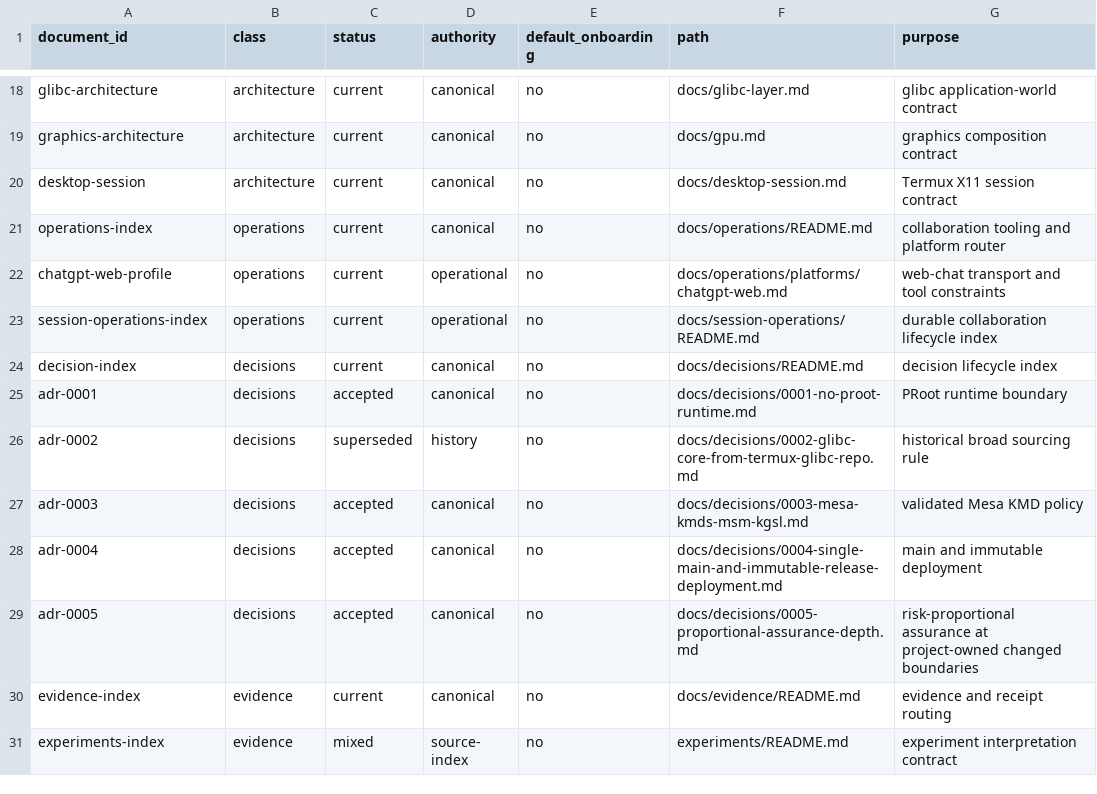
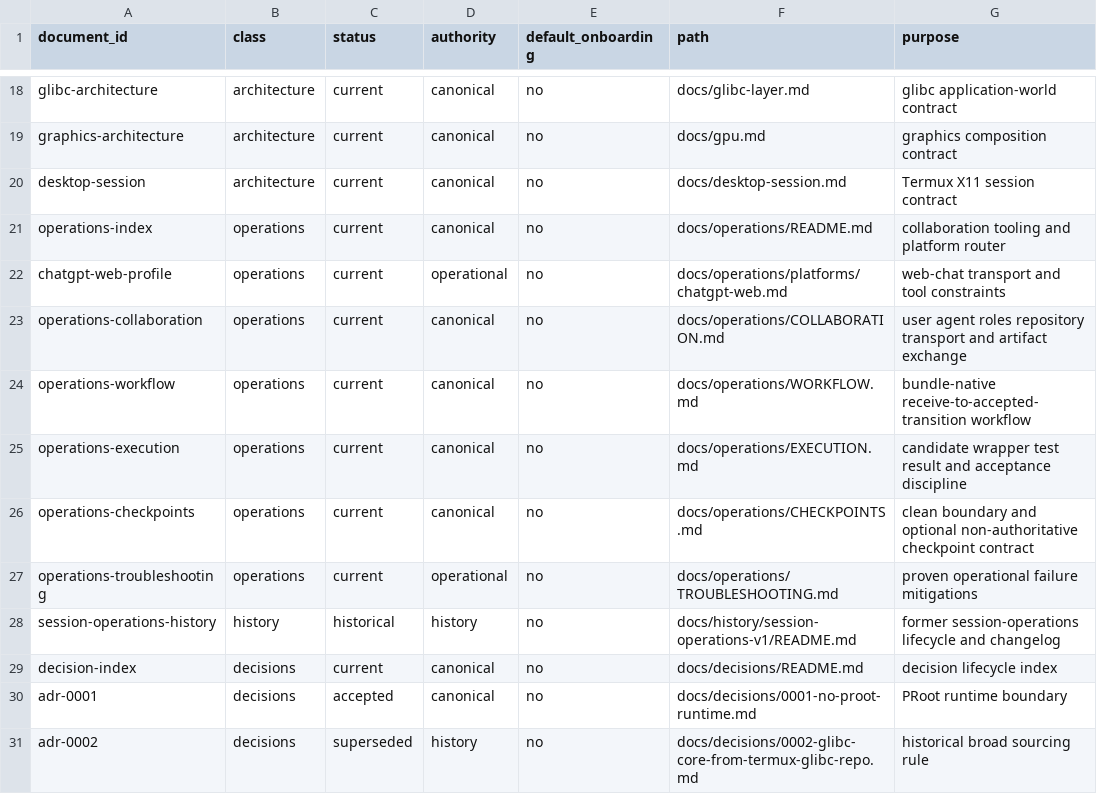
Before and after one commit to daylight-00/termux-native-desktop, a TSV file: docs/catalog.tsv, drawn as a sheet; only a part is shown, gaps mark what is left out; the shorter side is filled out with more unchanged rows.

Commit message:
docs: consolidate operations and retire session handoff surface
Signed-off-by: daylight-00 <hwjang00@snu.ac.kr>

```diff
--- a/docs/catalog.tsv
+++ b/docs/catalog.tsv
@@ -22,3 +22,8 @@ operations-index	operations	current	canonical	no	docs/operations/README.md	colla
 chatgpt-web-profile	operations	current	operational	no	docs/operations/platforms/chatgpt-web.md	web-chat transport and tool constraints
-session-operations-index	operations	current	operational	no	docs/session-operations/README.md	durable collaboration lifecycle index
+operations-collaboration	operations	current	canonical	no	docs/operations/COLLABORATION.md	user agent roles repository transport and artifact exchange
+operations-workflow	operations	current	canonical	no	docs/operations/WORKFLOW.md	bundle-native receive-to-accepted-transition workflow
+operations-execution	operations	current	canonical	no	docs/operations/EXECUTION.md	candidate wrapper test result and acceptance discipline
+operations-checkpoints	operations	current	canonical	no	docs/operations/CHECKPOINTS.md	clean boundary and optional non-authoritative checkpoint contract
+operations-troubleshooting	operations	current	operational	no	docs/operations/TROUBLESHOOTING.md	proven operational failure mitigations
+session-operations-history	history	historical	history	no	docs/history/session-operations-v1/README.md	former session-operations lifecycle and changelog
 decision-index	decisions	current	canonical	no	docs/decisions/README.md	decision lifecycle index
```
Also changed, not shown: 33 other files.
